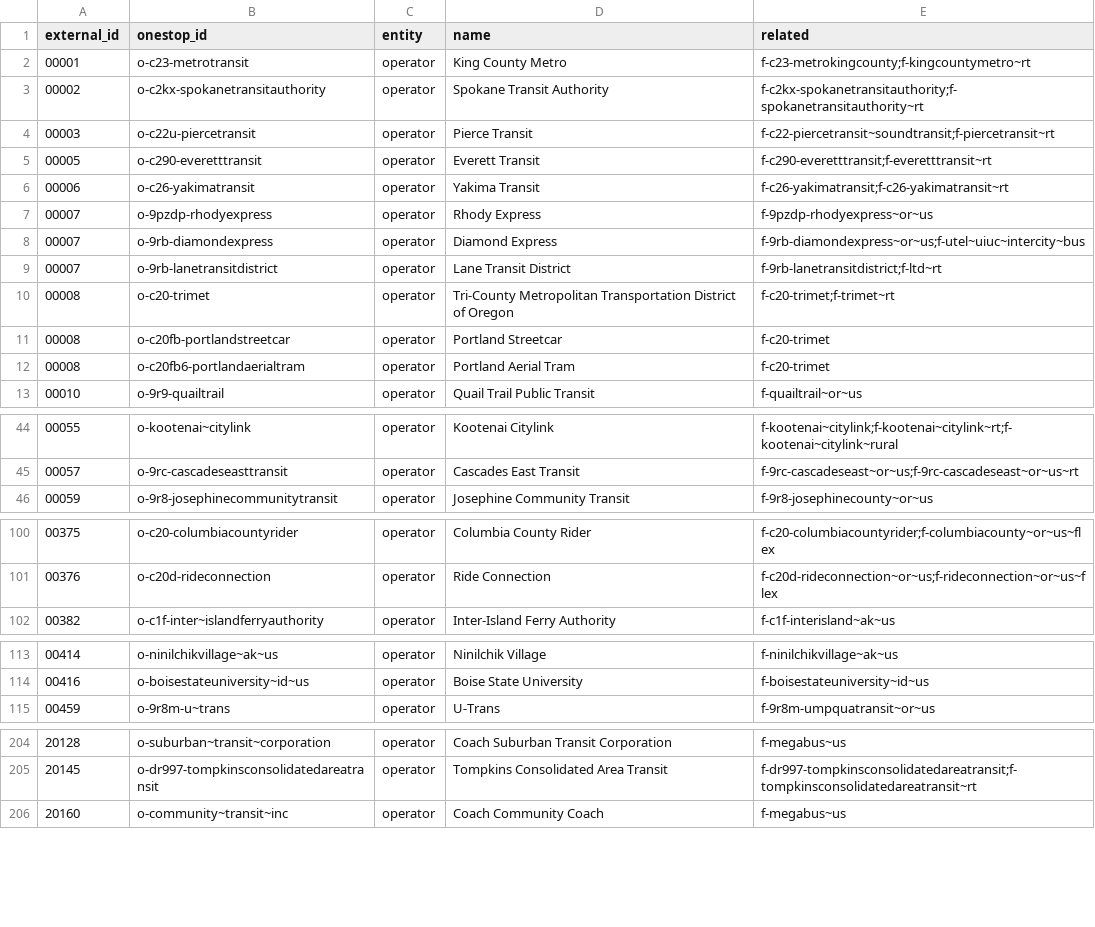
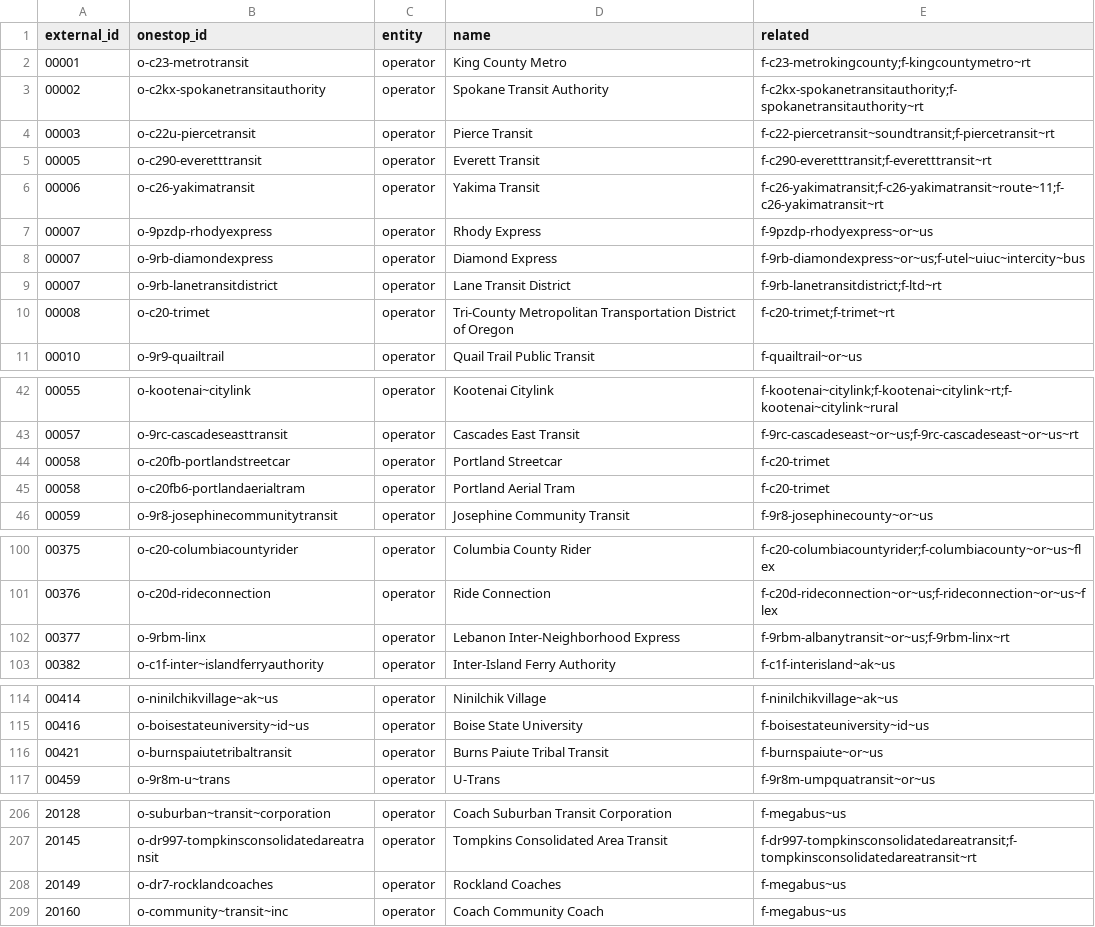
Before and after one commit to transitland/transitland-atlas, a CSV file: crosswalks/us-ntd.csv, drawn as a sheet; only a part is shown, gaps mark what is left out; the diff covers the shown part only.

```diff
--- a/crosswalks/us-ntd.csv
+++ b/crosswalks/us-ntd.csv
@@ -5,3 +5,3 @@ external_id,onestop_id,entity,name,related
 00005,o-c290-everetttransit,operator,Everett Transit,f-c290-everetttransit;f-everetttransit~rt
-00006,o-c26-yakimatransit,operator,Yakima Transit,f-c26-yakimatransit;f-c26-yakimatransit~rt
+00006,o-c26-yakimatransit,operator,Yakima Transit,f-c26-yakimatransit;f-c26-yakimatransit~route~11;f-c26-yakimatransit~rt
 00007,o-9pzdp-rhodyexpress,operator,Rhody Express,f-9pzdp-rhodyexpress~or~us
@@ -10,4 +10,2 @@ external_id,onestop_id,entity,name,related
 00008,o-c20-trimet,operator,Tri-County Metropolitan Transportation District of Oregon,f-c20-trimet;f-trimet~rt
-00008,o-c20fb-portlandstreetcar,operator,Portland Streetcar,f-c20-trimet
-00008,o-c20fb6-portlandaerialtram,operator,Portland Aerial Tram,f-c20-trimet
 00010,o-9r9-quailtrail,operator,Quail Trail Public Transit,f-quailtrail~or~us
@@ -45,2 +43,4 @@ external_id,onestop_id,entity,name,related
 00057,o-9rc-cascadeseasttransit,operator,Cascades East Transit,f-9rc-cascadeseast~or~us;f-9rc-cascadeseast~or~us~rt
+00058,o-c20fb-portlandstreetcar,operator,Portland Streetcar,f-c20-trimet
+00058,o-c20fb6-portlandaerialtram,operator,Portland Aerial Tram,f-c20-trimet
 00059,o-9r8-josephinecommunitytransit,operator,Josephine Community Transit,f-9r8-josephinecounty~or~us
@@ -101,2 +101,3 @@ external_id,onestop_id,entity,name,related
 00376,o-c20d-rideconnection,operator,Ride Connection,f-c20d-rideconnection~or~us;f-rideconnection~or~us~flex
+00377,o-9rbm-linx,operator,Lebanon Inter-Neighborhood Express,f-9rbm-albanytransit~or~us;f-9rbm-linx~rt
 00382,o-c1f-inter~islandferryauthority,operator,Inter-Island Ferry Authority,f-c1f-interisland~ak~us
@@ -114,2 +115,3 @@ external_id,onestop_id,entity,name,related
 00416,o-boisestateuniversity~id~us,operator,Boise State University,f-boisestateuniversity~id~us
+00421,o-burnspaiutetribaltransit,operator,Burns Paiute Tribal Transit,f-burnspaiute~or~us
 00459,o-9r8m-u~trans,operator,U-Trans,f-9r8m-umpquatransit~or~us
@@ -205,2 +207,3 @@ external_id,onestop_id,entity,name,related
 20145,o-dr997-tompkinsconsolidatedareatransit,operator,Tompkins Consolidated Area Transit,f-dr997-tompkinsconsolidatedareatransit;f-tompkinsconsolidatedareatransit~rt
+20149,o-dr7-rocklandcoaches,operator,Rockland Coaches,f-megabus~us
 20160,o-community~transit~inc,operator,Coach Community Coach,f-megabus~us
```
Also changed, not shown: 3 added rows, 1 removed row and 10 edited cells elsewhere in this file, crosswalks/calitp-dataset.csv, crosswalks/calitp-organization.csv, 3 other files.
